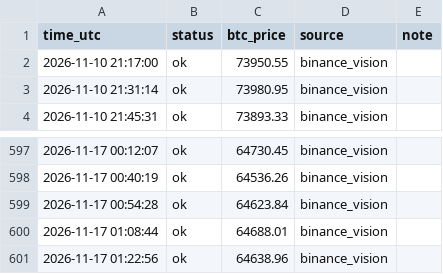
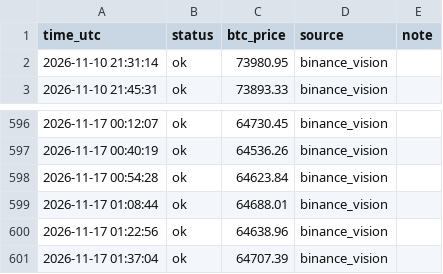
Before and after one commit to mtarvecha660-lgtm/btc-paper-live, a CSV file: live/ticks.csv, drawn as a sheet; only a part is shown, gaps mark what is left out; removed rows and columns are numbered as before the commit, all else as after; the diff names each change by its address in the sheet, - before the commit and + after, or states it on an @@ line.

```diff
--- a/live/ticks.csv
+++ b/live/ticks.csv
-row 2: 2026-11-10 21:17:00 | ok | 73950.55 | binance_vision
+row 601: 2026-11-17 01:37:04 | ok | 64707.39 | binance_vision
```
Also changed, not shown: 9 other files.
